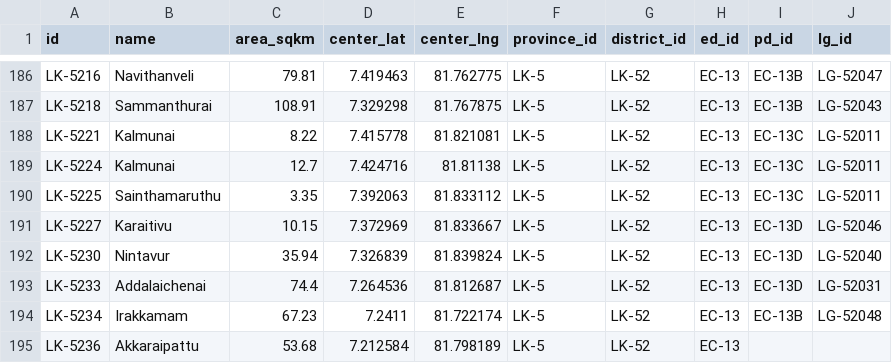
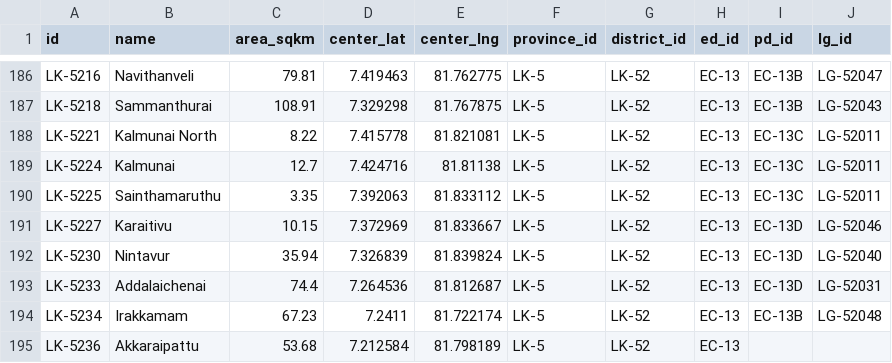
Before and after one commit to nuuuwan/lk_admin_regions, a TSV file: data/ents/dsds.tsv, drawn as a sheet; only a part is shown, gaps mark what is left out.

```diff
--- a/data/ents/dsds.tsv
+++ b/data/ents/dsds.tsv
@@ -187,3 +187,3 @@ LK-5216	Navithanveli	79.81	7.419463	81.762775	LK-5	LK-52	EC-13	EC-13B	LG-52047
 LK-5218	Sammanthurai	108.91	7.329298	81.767875	LK-5	LK-52	EC-13	EC-13B	LG-52043
-LK-5221	Kalmunai	8.22	7.415778	81.821081	LK-5	LK-52	EC-13	EC-13C	LG-52011
+LK-5221	Kalmunai North	8.22	7.415778	81.821081	LK-5	LK-52	EC-13	EC-13C	LG-52011
 LK-5224	Kalmunai	12.7	7.424716	81.81138	LK-5	LK-52	EC-13	EC-13C	LG-52011
```
Also changed, not shown: data/ents/history/dsds-pre2019.tsv, 9 other files.
